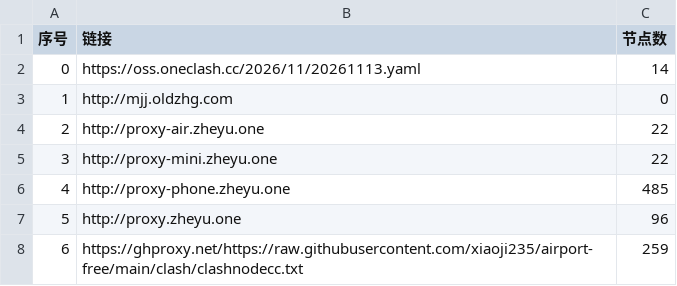
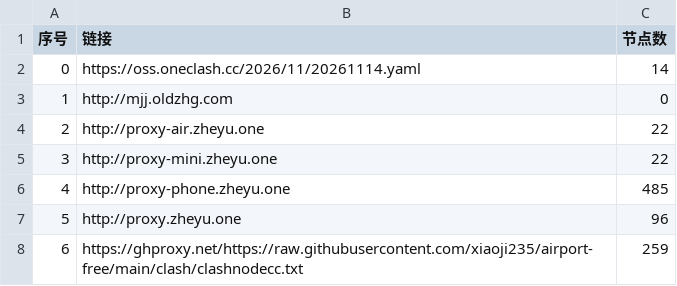
Before and after one commit to tony0392/NoMoreWalls, a CSV file: list_result.csv, drawn as a sheet; only a part is shown; the diff covers the shown part only.

```diff
--- a/list_result.csv
+++ b/list_result.csv
@@ -1,3 +1,3 @@
 序号,链接,节点数
-0,https://oss.oneclash.cc/2026/11/20261113.yaml,14
+0,https://oss.oneclash.cc/2026/11/20261114.yaml,14
 1,http://mjj.oldzhg.com,0
```
Also changed, not shown: 14 edited cells elsewhere in this file, 36 other files.
